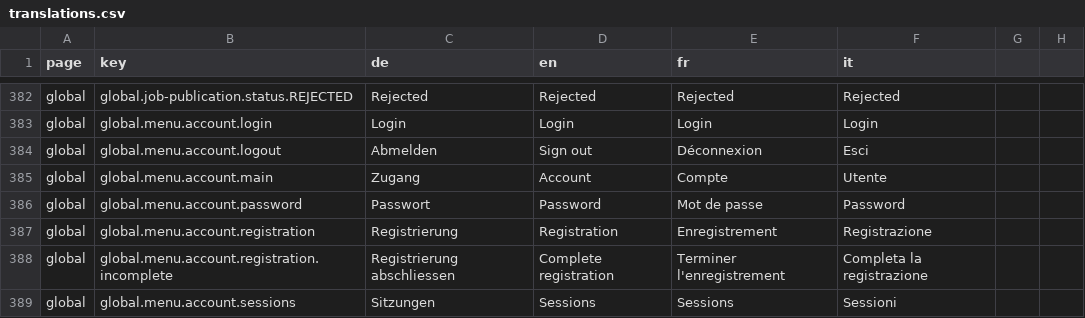
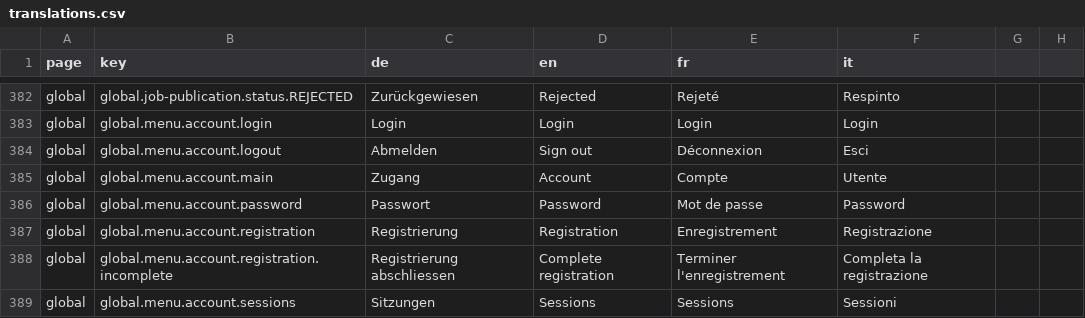
Before and after one commit to Eisfresser/jobroom2, a CSV file: src/main/webapp/i18n/translations.csv, drawn as a sheet; only a part is shown, gaps mark what is left out; the diff covers the shown part only; the diff names each change by its address in the sheet, - before the commit and + after, or states it on an @@ line.

```diff
--- a/src/main/webapp/i18n/translations.csv
+++ b/src/main/webapp/i18n/translations.csv
-C382 (de): Rejected
+C382 (de): Zurückgewiesen
-E382 (fr): Rejected
+E382 (fr): Rejeté
-F382 (it): Rejected
+F382 (it): Respinto
```
Also changed, not shown: 30 edited cells elsewhere in this file, 4 other files.
